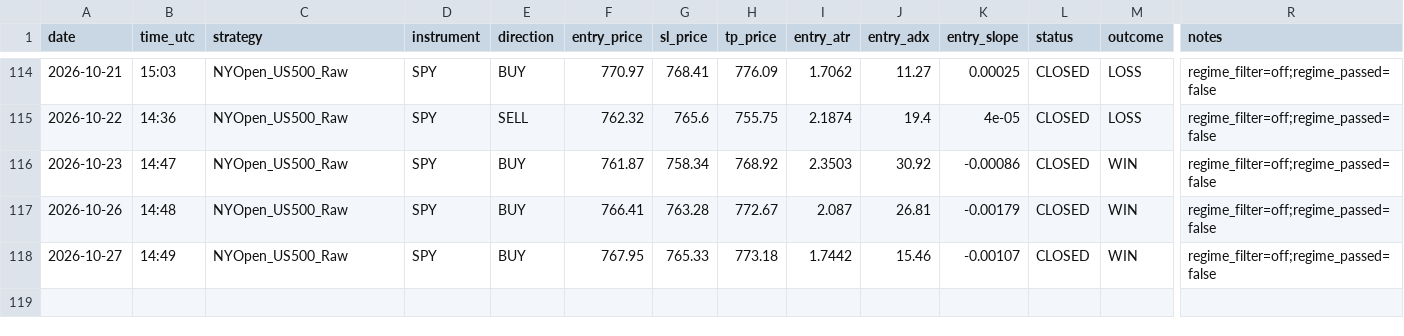
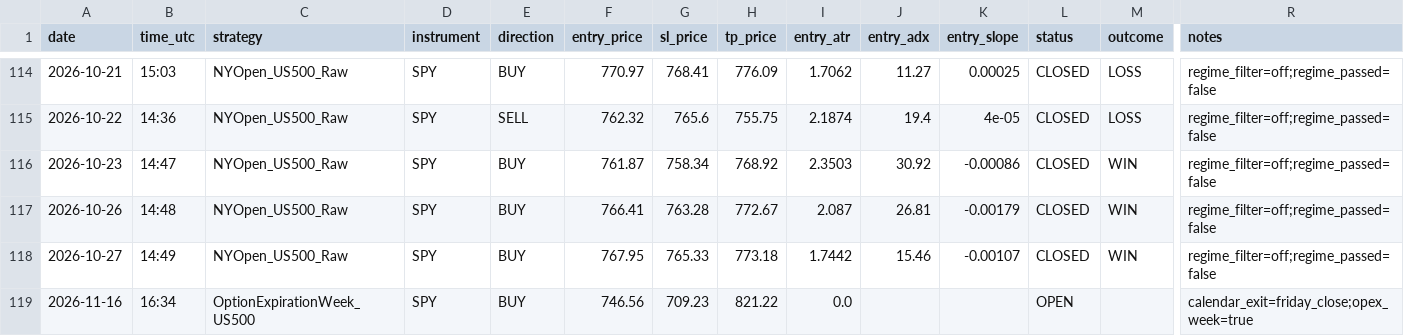
Before and after one commit to Davidtar12/paper-trader, a CSV file: paper_trades.csv, drawn as a sheet; only a part is shown, gaps mark what is left out; rows hold the shown columns only; the diff names each change by its address in the sheet, - before the commit and + after, or states it on an @@ line.

Commit message:
signals: 2026-11-16 16:34 UTC

```diff
--- a/paper_trades.csv
+++ b/paper_trades.csv
+row 119: 2026-11-16 | 16:34 | OptionExpirationWeek_US500 | SPY | BUY | 746.56 | 709.23 | 821.22 | 0.0 |  |  | OPEN |  | calendar_exit=friday_close;opex_week=true
```
